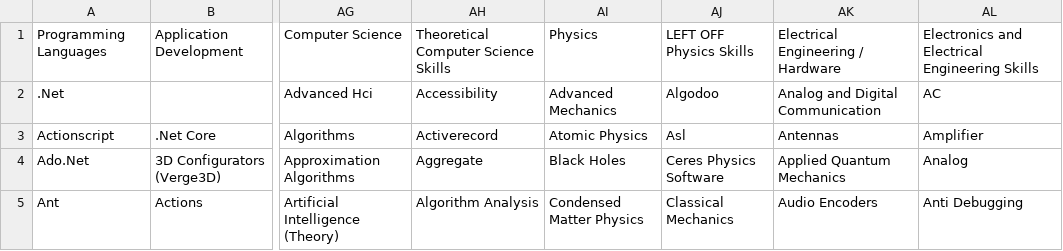
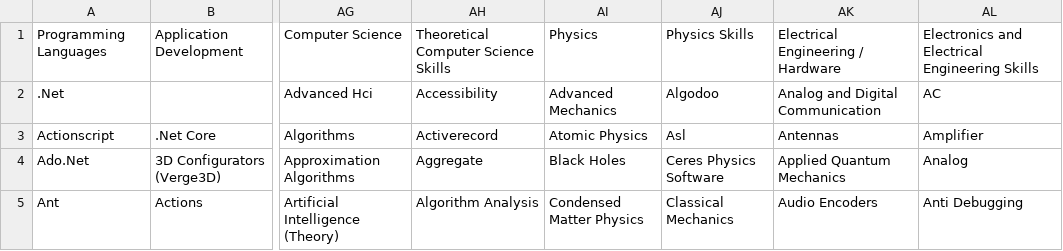
Before and after one commit to ldtalent/rk-scraping-skills, a CSV file: Final_Skill_Data.csv, drawn as a sheet; only a part is shown, gaps mark what is left out; the diff names each change by its address in the sheet, - before the commit and + after, or states it on an @@ line.

Commit message:
Update Final_Skill_Data.csv

```diff
--- a/Final_Skill_Data.csv
+++ b/Final_Skill_Data.csv
-AJ1: LEFT OFF Physics Skills
+AJ1: Physics Skills
```
